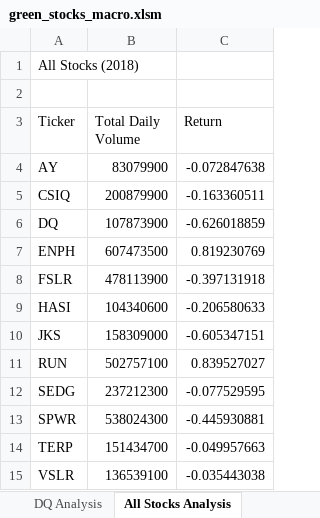
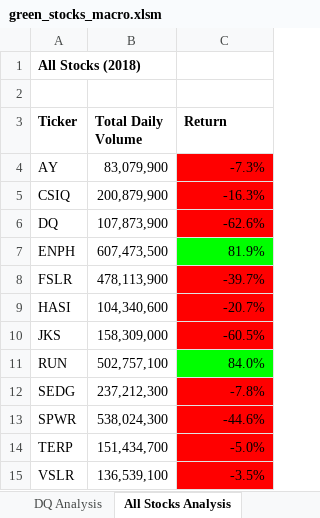
Before and after one commit to SDCoulter/stock-analysis, an Excel workbook: green_stocks_macro.xlsm, sheet All Stocks Analysis, drawn as a sheet; values as stored, in another font and other column widths than the file's, no borders; the diff names each change by its address in the sheet, - before the commit and + after, or states it on an @@ line.

Commit message:
added conditional formatting for tickers

```diff
--- a/green_stocks_macro.xlsm (sheet All Stocks Analysis)
+++ b/green_stocks_macro.xlsm (sheet All Stocks Analysis)
-A1 bold: off
+A1 bold: on
-A3:C3 bold: off
+A3:C3 bold: on
-B4 (Total Daily Volume): 83079900
+B4 (Total Daily Volume): 83,079,900
-C4 (Return): -0.072847638
+C4 (Return): -7.3%
-C4:C6 fill: none
+C4:C6 fill: #FF0000
-B5 (Total Daily Volume): 200879900
+B5 (Total Daily Volume): 200,879,900
-C5 (Return): -0.163360511
+C5 (Return): -16.3%
-B6 (Total Daily Volume): 107873900
+B6 (Total Daily Volume): 107,873,900
-C6 (Return): -0.626018859
+C6 (Return): -62.6%
-B7 (Total Daily Volume): 607473500
+B7 (Total Daily Volume): 607,473,500
-C7 (Return): 0.819230769
+C7 (Return): 81.9%
-C7 fill: none
+C7 fill: #00FF00
-B8 (Total Daily Volume): 478113900
+B8 (Total Daily Volume): 478,113,900
-C8 (Return): -0.397131918
+C8 (Return): -39.7%
-C8:C10 fill: none
+C8:C10 fill: #FF0000
-B9 (Total Daily Volume): 104340600
+B9 (Total Daily Volume): 104,340,600
-C9 (Return): -0.206580633
+C9 (Return): -20.7%
-B10 (Total Daily Volume): 158309000
+B10 (Total Daily Volume): 158,309,000
-C10 (Return): -0.605347151
+C10 (Return): -60.5%
-B11 (Total Daily Volume): 502757100
+B11 (Total Daily Volume): 502,757,100
-C11 (Return): 0.839527027
+C11 (Return): 84.0%
-C11 fill: none
+C11 fill: #00FF00
-B12 (Total Daily Volume): 237212300
+B12 (Total Daily Volume): 237,212,300
-C12 (Return): -0.077529595
+C12 (Return): -7.8%
-C12:C15 fill: none
+C12:C15 fill: #FF0000
-B13 (Total Daily Volume): 538024300
+B13 (Total Daily Volume): 538,024,300
-C13 (Return): -0.445930881
+C13 (Return): -44.6%
-B14 (Total Daily Volume): 151434700
+B14 (Total Daily Volume): 151,434,700
-C14 (Return): -0.049957663
+C14 (Return): -5.0%
-B15 (Total Daily Volume): 136539100
+B15 (Total Daily Volume): 136,539,100
-C15 (Return): -0.035443038
+C15 (Return): -3.5%
```
